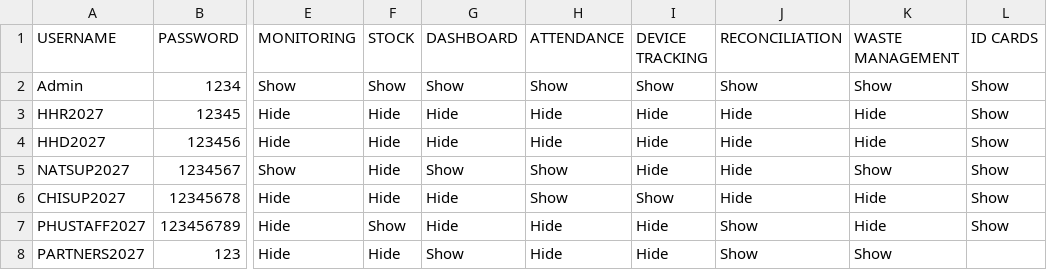
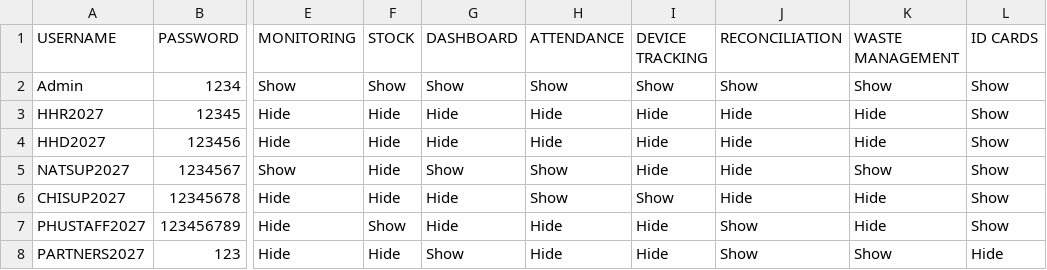
Before and after one commit to Morlai/ITN_Mass_Campaign_SLeone2027, a CSV file: users.csv, drawn as a sheet; only a part is shown, gaps mark what is left out; the diff names each change by its address in the sheet, - before the commit and + after, or states it on an @@ line.

Commit message:
Update users.csv

```diff
--- a/users.csv
+++ b/users.csv
-L8 (ID CARDS): (empty)
+L8 (ID CARDS): Hide
```
